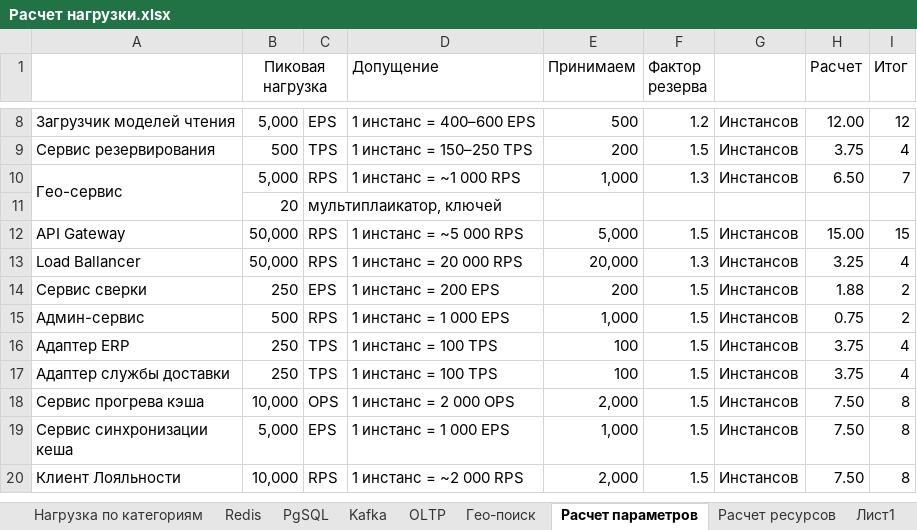
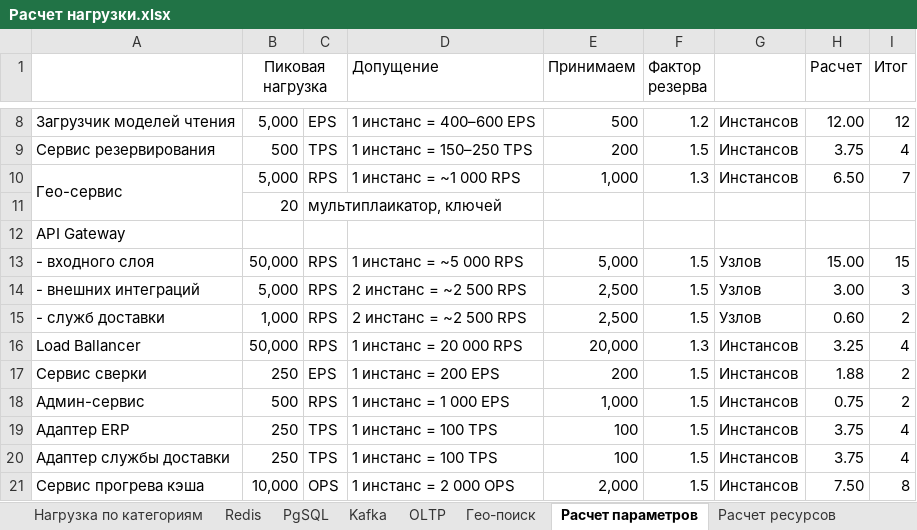
Before and after one commit to taz-mania/k.feoktistov-SD, an Excel workbook: doc/рассчет/Расчет нагрузки.xlsx, sheet Расчет параметров, drawn as a sheet; only a part is shown, gaps mark what is left out; the shorter side is filled out with more unchanged rows; values as stored, in another font and other column widths than the file's, no borders; addresses are those after the commit; the diff names each change by its address in the sheet, - before the commit and + after, or states it on an @@ line.

```diff
--- a/doc/рассчет/Расчет нагрузки.xlsx (sheet Расчет параметров)
+++ b/doc/рассчет/Расчет нагрузки.xlsx (sheet Расчет параметров)
-sheet tab: Лист1
+row 12: API Gateway
-A13: API Gateway
+A13: - входного слоя
-G13: Инстансов
+G13: Узлов
+row 14: - внешних интеграций | 5,000 | RPS | 2 инстанс = ~2 500 RPS | 2,500 | 1.5 | Узлов | 3.00 | 3
+row 15: - служб доставки | 1,000 | RPS | 2 инстанс = ~2 500 RPS | 2,500 | 1.5 | Узлов | 0.60 | 2
```
Also changed, not shown: sheet Расчет ресурсов, formulas that keep their value, doc/рассчет/Компоненты сервиса eDA.xlsx, 5 other files.
